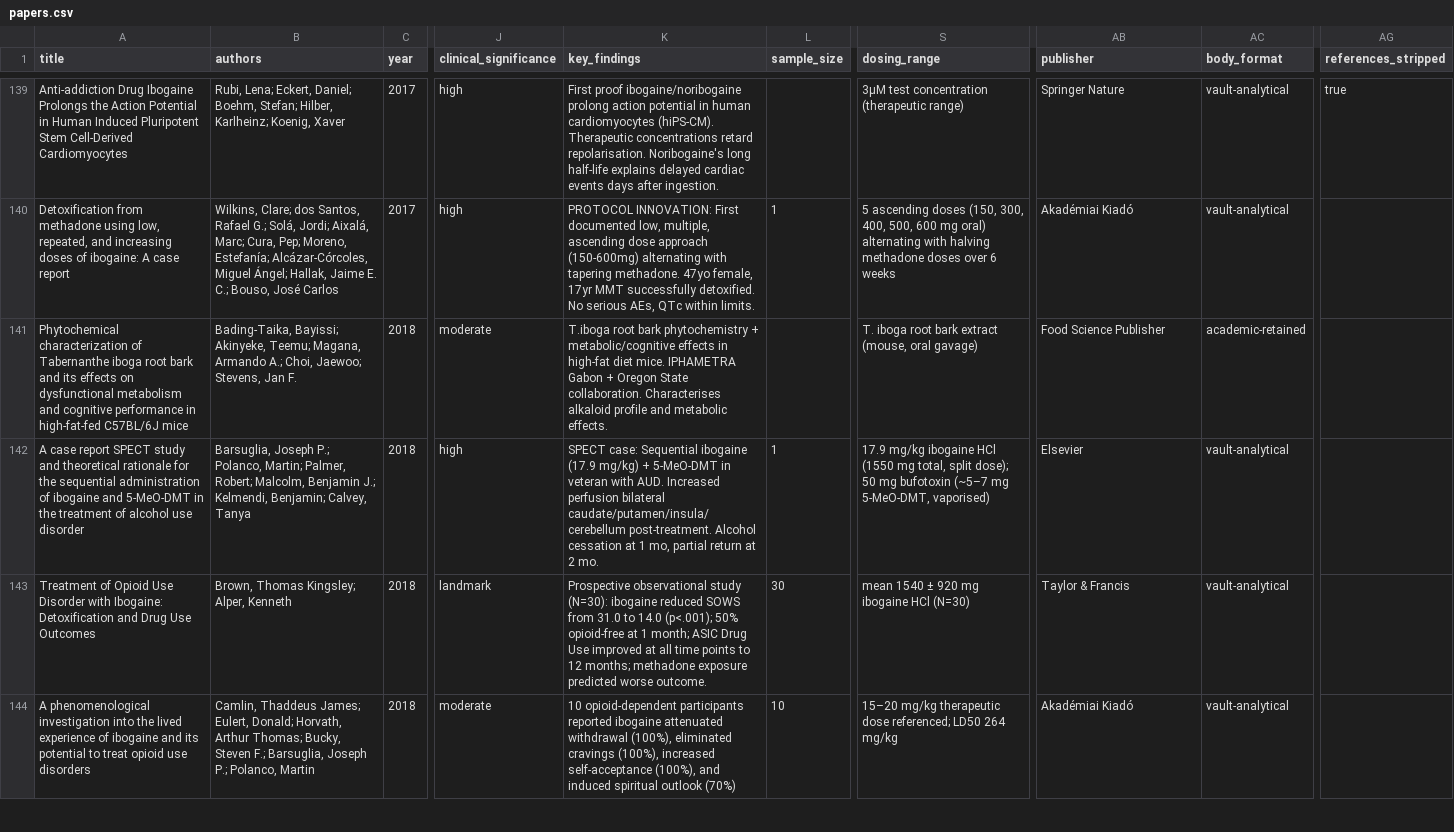
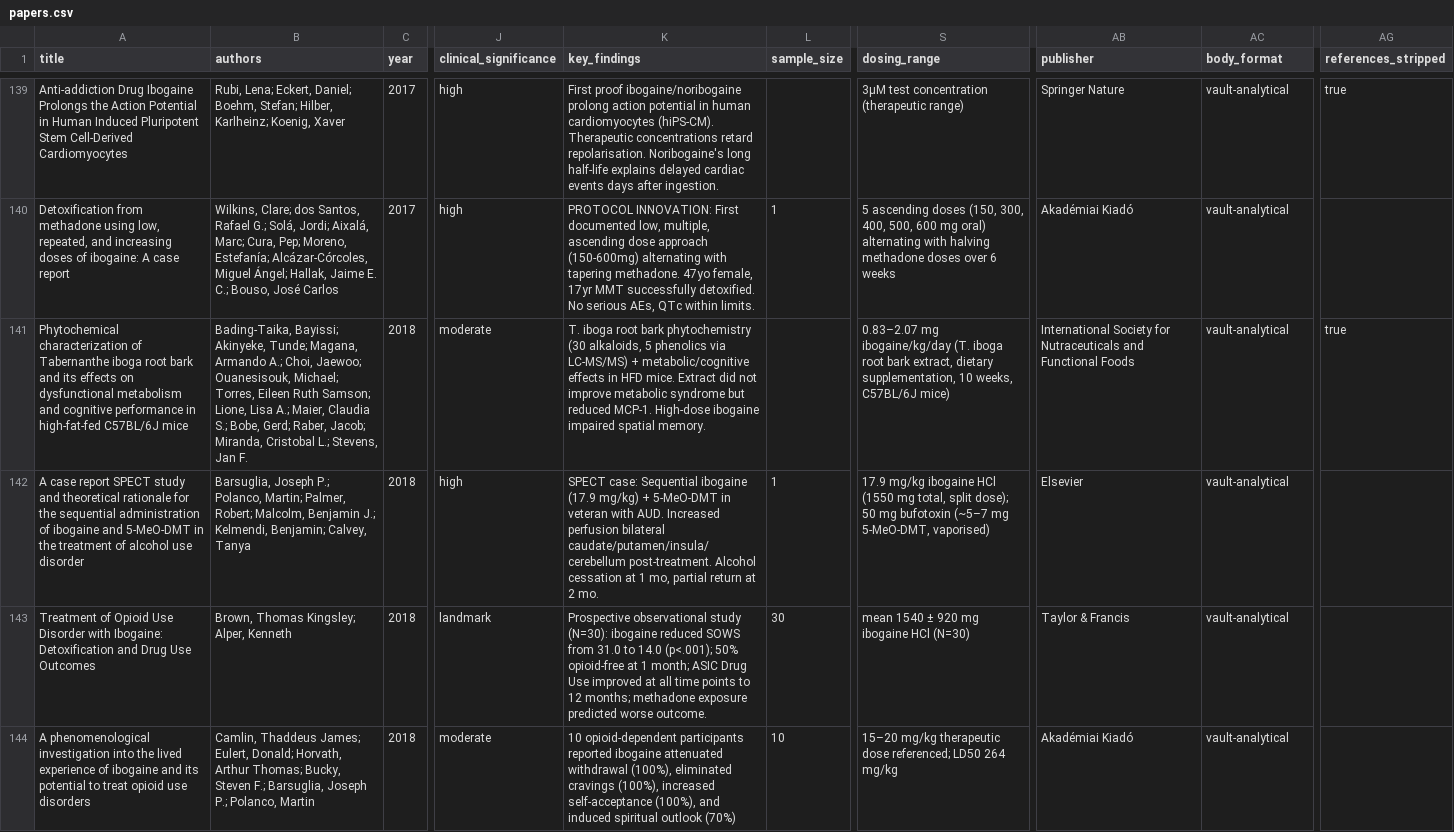
Before and after one commit to GforVendetta/IbogaineVault, a CSV file: papers.csv, drawn as a sheet; only a part is shown, gaps mark what is left out; the diff covers the shown part only; the diff names each change by its address in the sheet, - before the commit and + after, or states it on an @@ line.

Commit message:
v1.0.3: cross-model verification corrections (114 findings), 65-tag taxonomy

```diff
--- a/papers.csv
+++ b/papers.csv
-B141 (authors): …Bayissi; Akinyeke, Teemu; Magana, Armando A.; Choi, Jaewoo; Stevens, Jan…
+B141 (authors): …Bayissi; Akinyeke, Tunde; Magana, Armando A.; Choi, Jaewoo; Ouanesisouk, Michael; Torres, Eileen Ruth Samson; Lione, Lisa A.; Maier, Claudia S.; Bobe, Gerd; Raber, Jacob; Miranda, Cristobal L.; Stevens, Jan…
-K141 (key_findings): T.iboga root bark phytochemistry + metabolic/cognitive effects in high-fat diet mice. IPHAMETRA Gabon + Oregon State collaboration. Characterises alkaloid profile and metabolic effects.
+K141 (key_findings): T. iboga root bark phytochemistry (30 alkaloids, 5 phenolics via LC-MS/MS) + metabolic/cognitive effects in HFD mice. Extract did not improve metabolic syndrome but reduced MCP-1. High-dose ibogaine impaired spatial memory.
-S141 (dosing_range): T. iboga root bark extract (mouse, oral gavage)
+S141 (dosing_range): 0.83–2.07 mg ibogaine/kg/day (T. iboga root bark extract, dietary supplementation, 10 weeks, C57BL/6J mice)
-AB141 (publisher): Food Science Publisher
+AB141 (publisher): International Society for Nutraceuticals and Functional Foods
-AC141 (body_format): academic-retained
+AC141 (body_format): vault-analytical
-AG141 (references_stripped): (empty)
+AG141 (references_stripped): true
```
Also changed, not shown: 13 edited cells elsewhere in this file, 28 other files.
